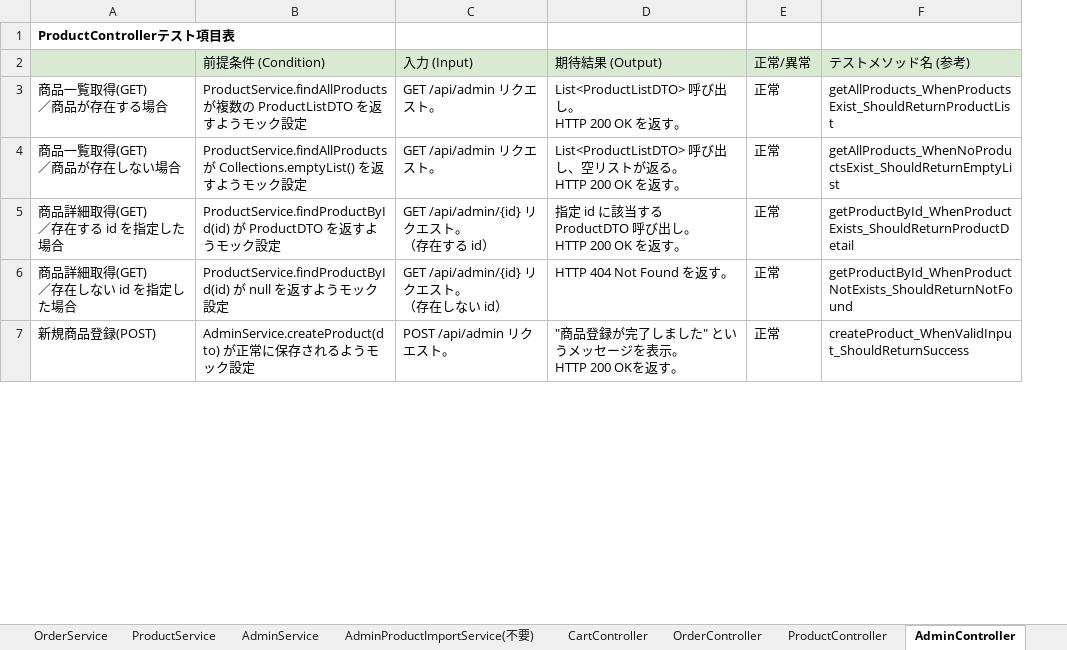
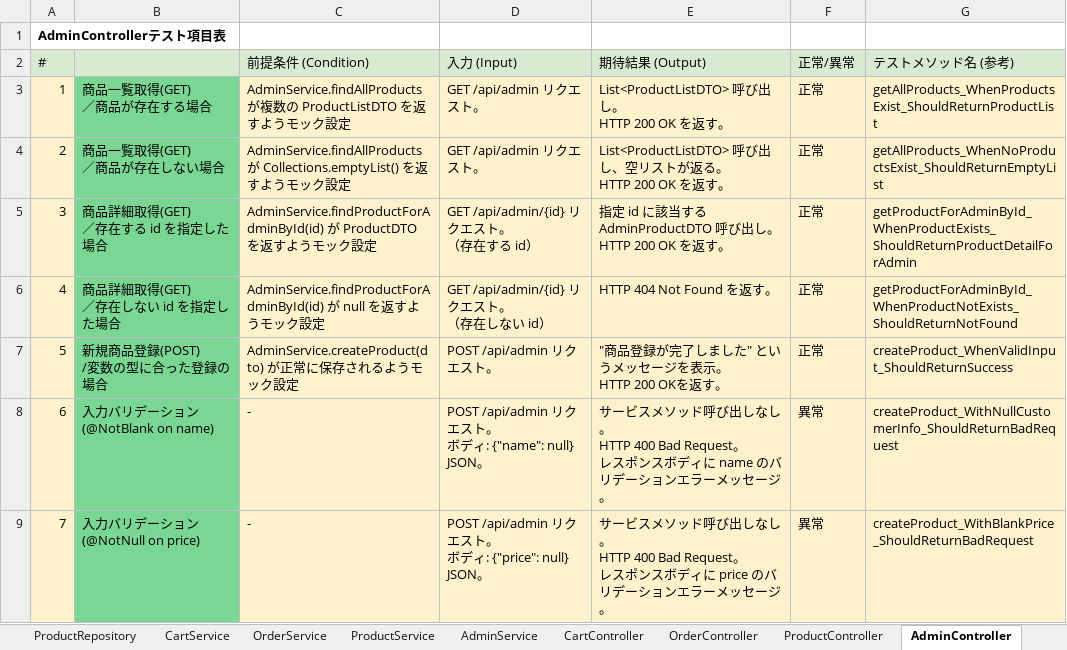
Before and after one commit to Aoi-Yaegashi/teamF, an Excel workbook: 単体テスト/テスト項目表_teamF.xlsx, sheet AdminController, drawn as a sheet; only a part is shown; values as stored, in another font and other column widths than the file's, no borders; addresses are those after the commit; ↵ is a line break in a cell; the diff covers the shown part only; the diff names each change by its address in the sheet, - before the commit and + after, or states it on an @@ line.

```diff
--- a/単体テスト/テスト項目表_teamF.xlsx (sheet AdminController)
+++ b/単体テスト/テスト項目表_teamF.xlsx (sheet AdminController)
-sheet tab: AdminProductImportService(不要)
+column A, rows 1-7: AdminControllerテスト項目表 | # | 1 | 2 | 3 | 4 | 5
-B1: ProductControllerテスト項目表
+B1: (empty)
-B3:B7 fill: none
+B3:B7 fill: #7AD693
-C3: ProductService.findAllProducts が複…
+C3: AdminService.findAllProducts が複…
-C3:G7 fill: none
+C3:G7 fill: #FEF2CD
-C4: ProductService.findAllProducts が…
+C4: AdminService.findAllProducts が…
-C5: ProductService.findProductById(id) が…
+C5: AdminService.findProductForAdminById(id) が…
-E5: …当する ProductDTO 呼び出し…
+E5: …当する AdminProductDTO 呼び出し…
-G5: getProductById_WhenProductExists_ShouldReturnProductDetail
+G5: getProductForAdminById_WhenProductExists_ShouldReturnProductDetailForAdmin
-C6: ProductService.findProductById(id) が…
+C6: AdminService.findProductForAdminById(id) が…
-G6: getProductById_WhenProductNotExists_ShouldReturnNotFound
+G6: getProductForAdminById_WhenProductNotExists_ShouldReturnNotFound
-B7: 新規商品登録(POST)
+B7: 新規商品登録(POST) ↵ /変数の型に合った登録の場合
+row 8: 6 | 入力バリデーション (@NotBlank on name) | - | POST /api/admin リクエスト。 ↵ ボディ: {"name": null} JSON。 | サービスメソッド呼び出しなし。 ↵ HTTP 400 Bad Request。 ↵ レスポンスボディに name のバリデーションエラーメッセージ。 | 異常 | createProduct_WithNullCustomerInfo_ShouldReturnBadRequest
+row 9: 7 | 入力バリデーション (@NotNull on price) | - | POST /api/admin リクエスト。 ↵ ボディ: {"price": null} JSON。 | サービスメソッド呼び出しなし。 ↵ HTTP 400 Bad Request。 ↵ レスポンスボディに price のバリデーションエラーメッセージ。 | 異常 | createProduct_WithBlankPrice_ShouldReturnBadRequest
```
Also changed, not shown: 5 added rows, 4 edited cells and cell formats elsewhere in this sheet, sheet OrderRepository, sheet AdminService, sheet CartController, sheet ProductService, sheet CartService, sheet ProductController, 3 more sheets, other sheet tabs, 1 other file.
